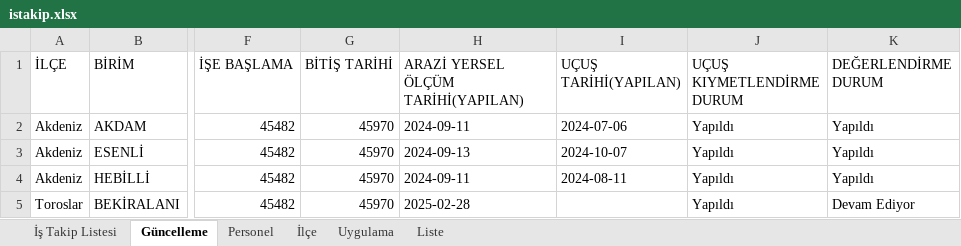
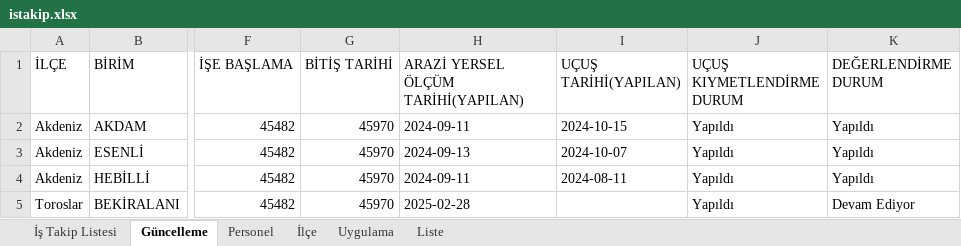
Before and after one commit to gokhangeo/mersinistakip, an Excel workbook: istakip.xlsx, sheet Güncelleme, drawn as a sheet; only a part is shown, gaps mark what is left out; values as stored, in another font and other column widths than the file's, no borders; the diff names each change by its address in the sheet, - before the commit and + after, or states it on an @@ line.

Commit message:
İş Takip Güncellemesi - 11.01.2026 17:54:18

```diff
--- a/istakip.xlsx (sheet Güncelleme)
+++ b/istakip.xlsx (sheet Güncelleme)
-I2 (UÇUŞ TARİHİ(YAPILAN)): 2024-07-06
+I2 (UÇUŞ TARİHİ(YAPILAN)): 2024-10-15
```
